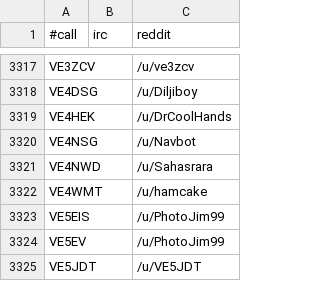
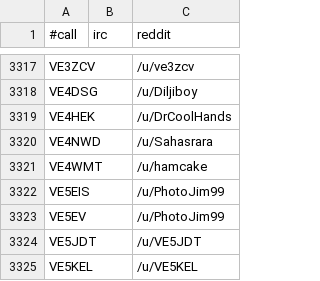
Before and after one commit to vk3dan/checkWAR, a CSV file: nicks.csv, drawn as a sheet; only a part is shown, gaps mark what is left out; the shorter side is filled out with more unchanged rows.

Commit message:
Update nicks.csv

```diff
--- a/nicks.csv
+++ b/nicks.csv
@@ -3319,3 +3319,2 @@ VE4DSG,,/u/Diljiboy
 VE4HEK,,/u/DrCoolHands
-VE4NSG,,/u/Navbot
 VE4NWD,,/u/Sahasrara
```
